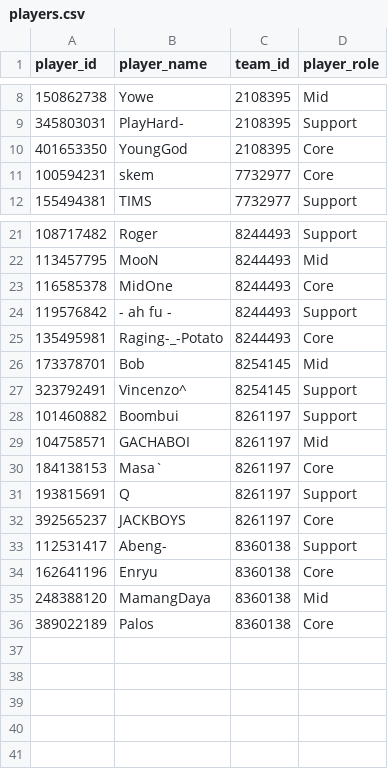
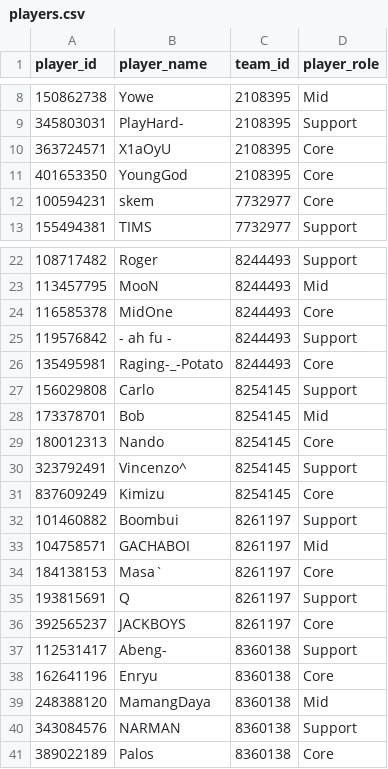
Before and after one commit to VirenDias/dpc-fantasy, a CSV file: data/13747/players.csv, drawn as a sheet; only a part is shown, gaps mark what is left out.

```diff
--- a/data/13747/players.csv
+++ b/data/13747/players.csv
@@ -9,2 +9,3 @@ player_id,player_name,team_id,player_role
 345803031,PlayHard-,2108395,Support
+363724571,X1aOyU,2108395,Core
 401653350,YoungGod,2108395,Core
@@ -25,4 +26,7 @@ player_id,player_name,team_id,player_role
 135495981,Raging-_-Potato,8244493,Core
+156029808,Carlo,8254145,Support
 173378701,Bob,8254145,Mid
+180012313,Nando,8254145,Core
 323792491,Vincenzo^,8254145,Support
+837609249,Kimizu,8254145,Core
 101460882,Boombui,8261197,Support
@@ -35,2 +39,3 @@ player_id,player_name,team_id,player_role
 248388120,MamangDaya,8360138,Mid
+343084576,"NARMAN",8360138,Support
 389022189,Palos,8360138,Core
```
Also changed, not shown: data/13709/schedule.csv, data/13712/schedule.csv, 13 other files.
